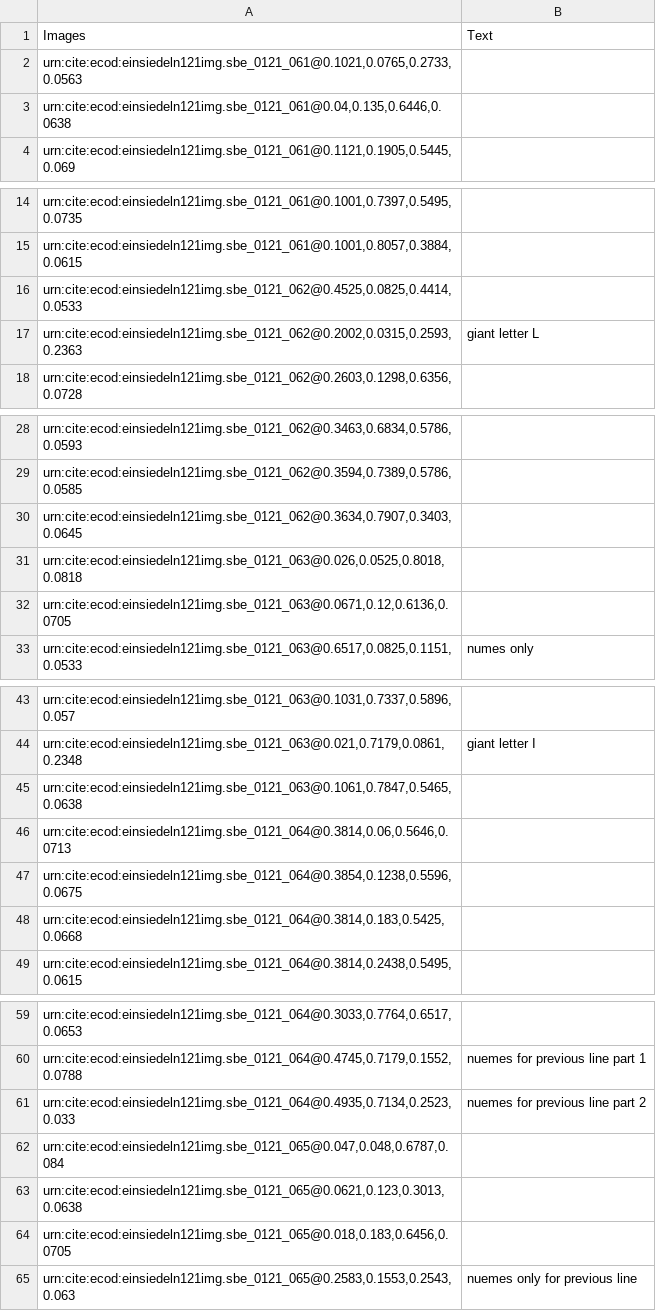
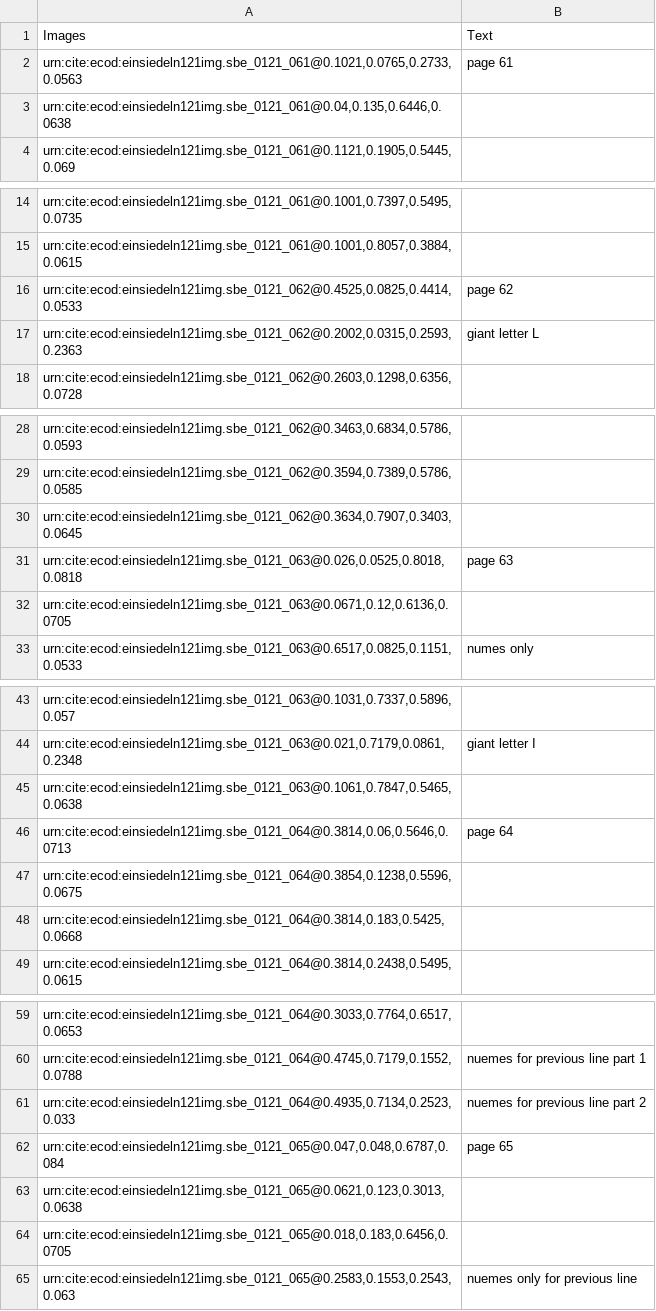
Before and after one commit to HCMID/chant, a CSV file: indices/061-070.csv, drawn as a sheet; only a part is shown, gaps mark what is left out; the diff covers the shown part only.

Commit message:
Update 061-070.csv

```diff
--- a/indices/061-070.csv
+++ b/indices/061-070.csv
@@ -1,3 +1,3 @@
 Images, Text
-"urn:cite:ecod:einsiedeln121img.sbe_0121_061@0.1021,0.0765,0.2733,0.0563",
+"urn:cite:ecod:einsiedeln121img.sbe_0121_061@0.1021,0.0765,0.2733,0.0563", "page 61"
 "urn:cite:ecod:einsiedeln121img.sbe_0121_061@0.04,0.135,0.6446,0.0638",
@@ -15,3 +15,3 @@ Images, Text
 "urn:cite:ecod:einsiedeln121img.sbe_0121_061@0.1001,0.8057,0.3884,0.0615",
-"urn:cite:ecod:einsiedeln121img.sbe_0121_062@0.4525,0.0825,0.4414,0.0533",
+"urn:cite:ecod:einsiedeln121img.sbe_0121_062@0.4525,0.0825,0.4414,0.0533", "page 62"
 "urn:cite:ecod:einsiedeln121img.sbe_0121_062@0.2002,0.0315,0.2593,0.2363", "giant letter L"
@@ -30,3 +30,3 @@ Images, Text
 "urn:cite:ecod:einsiedeln121img.sbe_0121_062@0.3634,0.7907,0.3403,0.0645",
-"urn:cite:ecod:einsiedeln121img.sbe_0121_063@0.026,0.0525,0.8018,0.0818",
+"urn:cite:ecod:einsiedeln121img.sbe_0121_063@0.026,0.0525,0.8018,0.0818", "page 63"
 "urn:cite:ecod:einsiedeln121img.sbe_0121_063@0.0671,0.12,0.6136,0.0705",
@@ -45,3 +45,3 @@ Images, Text
 "urn:cite:ecod:einsiedeln121img.sbe_0121_063@0.1061,0.7847,0.5465,0.0638",
-"urn:cite:ecod:einsiedeln121img.sbe_0121_064@0.3814,0.06,0.5646,0.0713",
+"urn:cite:ecod:einsiedeln121img.sbe_0121_064@0.3814,0.06,0.5646,0.0713", "page 64"
 "urn:cite:ecod:einsiedeln121img.sbe_0121_064@0.3854,0.1238,0.5596,0.0675",
@@ -61,3 +61,3 @@ Images, Text
 "urn:cite:ecod:einsiedeln121img.sbe_0121_064@0.4935,0.7134,0.2523,0.033", "nuemes for previous line part 2"
-"urn:cite:ecod:einsiedeln121img.sbe_0121_065@0.047,0.048,0.6787,0.084",
+"urn:cite:ecod:einsiedeln121img.sbe_0121_065@0.047,0.048,0.6787,0.084", "page 65"
 "urn:cite:ecod:einsiedeln121img.sbe_0121_065@0.0621,0.123,0.3013,0.0638",
```
Also changed, not shown: 5 edited cells elsewhere in this file.
